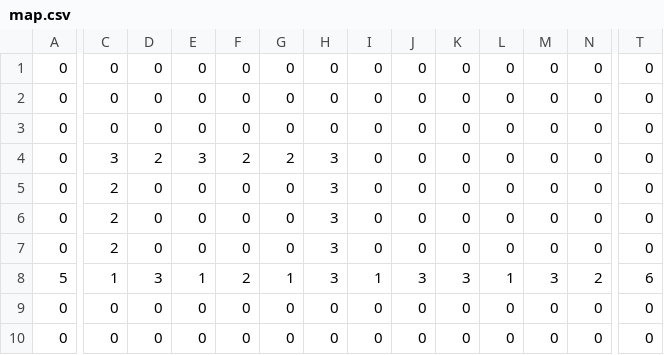
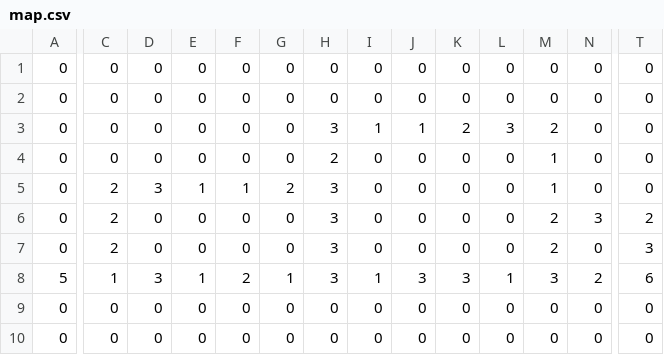
Before and after one commit to yuka8888/sotugyou, a CSV file: Resources/map.csv, drawn as a sheet; only a part is shown, gaps mark what is left out; the diff covers the shown part only; the diff names each change by its address in the sheet, - before the commit and + after, or states it on an @@ line.

```diff
--- a/Resources/map.csv
+++ b/Resources/map.csv
-H3: 0
+H3: 3
-I3: 0
+I3: 1
-J3: 0
+J3: 1
-K3: 0
+K3: 2
-L3: 0
+L3: 3
-M3: 0
+M3: 2
-C4: 3
+C4: 0
-D4: 2
+D4: 0
-E4: 3
+E4: 0
-F4: 2
+F4: 0
-G4: 2
+G4: 0
-H4: 3
+H4: 2
-M4:M5: 0
+M4:M5: 1
-D5: 0
+D5: 3
-E5: 0
+E5: 1
-F5: 0
+F5: 1
-G5: 0
+G5: 2
-M6:M7: 0
+M6:M7: 2
-N6: 0
+N6: 3
-T6: 0
+T6: 2
-T7: 0
+T7: 3
```
Also changed, not shown: 5 edited cells elsewhere in this file, 5 other files.
